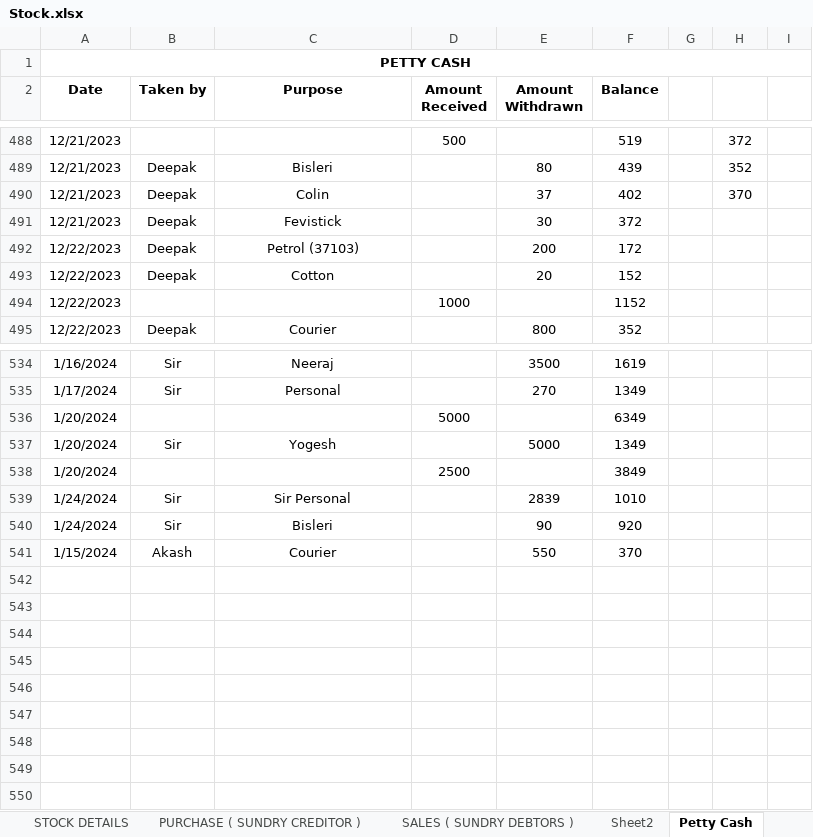
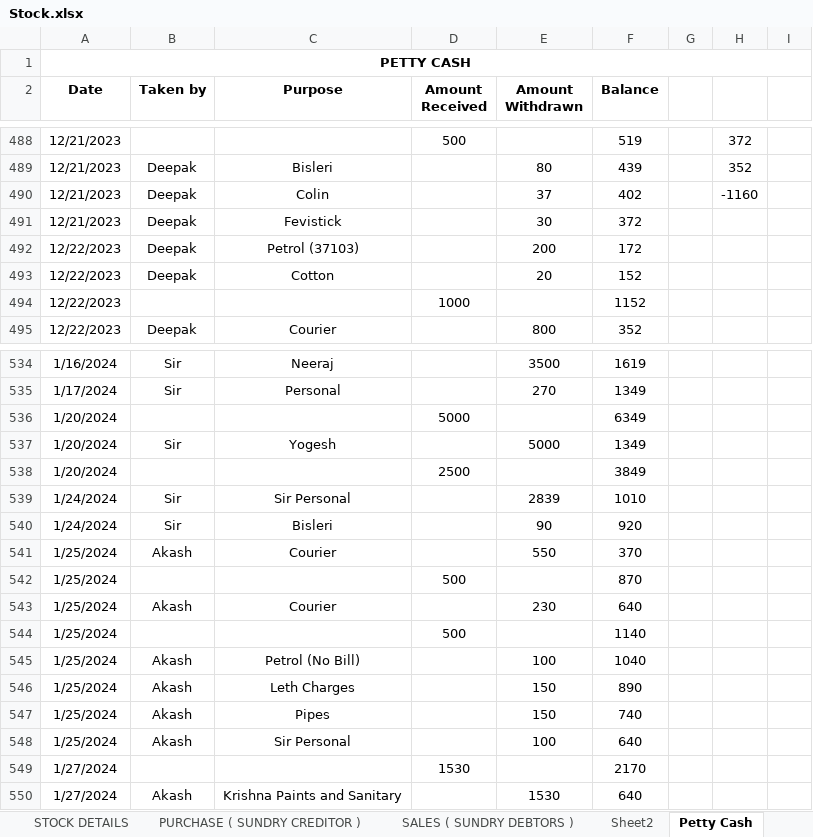
Before and after one commit to JPTechatronics/J-P-Techatronics-2023-2024, an Excel workbook: Stock.xlsx, sheet Petty Cash, drawn as a sheet; only a part is shown, gaps mark what is left out; values as stored, in another font and other column widths than the file's, no borders; the diff names each change by its address in the sheet, - before the commit and + after, or states it on an @@ line.

```diff
--- a/Stock.xlsx (sheet Petty Cash)
+++ b/Stock.xlsx (sheet Petty Cash)
-H490: 370
+H490: -1160
-A541 (Date): 1/15/2024
+A541 (Date): 1/25/2024
+row 542: 1/25/2024 |  |  | 500 |  | 870
+row 543: 1/25/2024 | Akash | Courier |  | 230 | 640
+row 544: 1/25/2024 |  |  | 500 |  | 1140
+row 545: 1/25/2024 | Akash | Petrol (No Bill) |  | 100 | 1040
+row 546: 1/25/2024 | Akash | Leth Charges |  | 150 | 890
+row 547: 1/25/2024 | Akash | Pipes |  | 150 | 740
+row 548: 1/25/2024 | Akash | Sir Personal |  | 100 | 640
+row 549: 1/27/2024 |  |  | 1530 |  | 2170
+row 550: 1/27/2024 | Akash | Krishna Paints and Sanitary |  | 1530 | 640
```
Also changed, not shown: sheet STOCK DETAILS, sheet PURCHASE ( SUNDRY CREDITOR ), Attendance.xlsx.
